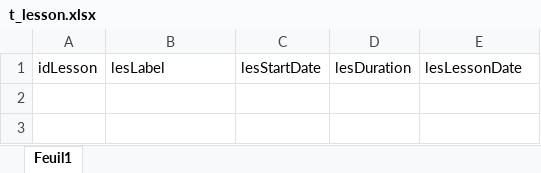
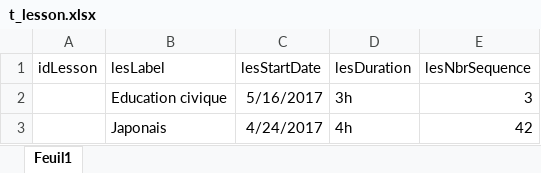
Before and after one commit to Fairymax/col-go-lo, an Excel workbook: excelPourBD/t_lesson.xlsx, sheet Feuil1, drawn as a sheet; values as stored, in another font and other column widths than the file's, no borders; the diff names each change by its address in the sheet, - before the commit and + after, or states it on an @@ line.

```diff
--- a/excelPourBD/t_lesson.xlsx (sheet Feuil1)
+++ b/excelPourBD/t_lesson.xlsx (sheet Feuil1)
-E1: lesLessonDate
+E1: lesNbrSequence
+row 2:  | Education civique | 5/16/2017 | 3h | 3
+row 3:  | Japonais | 4/24/2017 | 4h | 42
```
Also changed, not shown: excelPourBD/t_former.xlsx, excelPourBD/t_student.xlsx, 4 other files.
